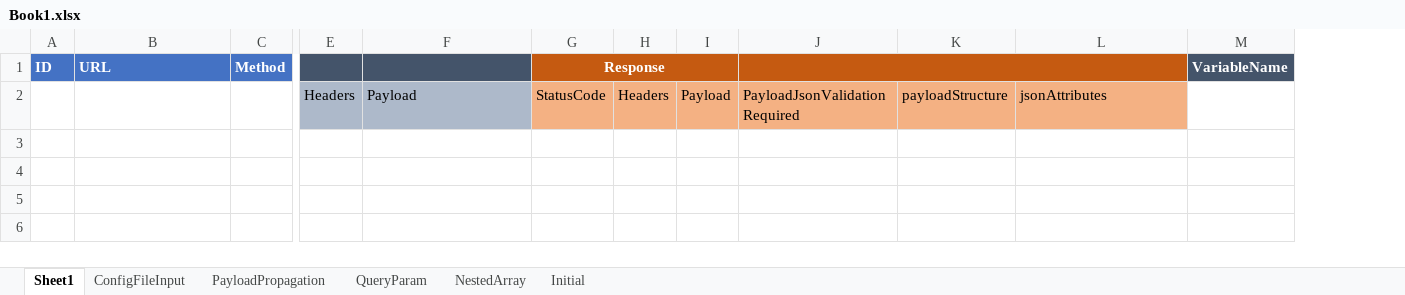
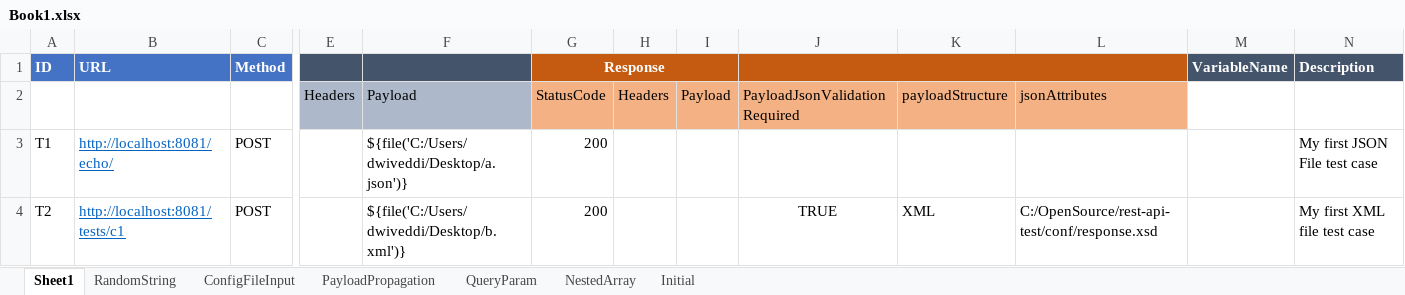
Before and after one commit to abhijeet030789/YouREST, an Excel workbook: conf/Book1.xlsx, sheet Sheet1, drawn as a sheet; only a part is shown, gaps mark what is left out; values as stored, in another font and other column widths than the file's, no borders; rows hold the shown columns only; the diff names each change by its address in the sheet, - before the commit and + after, or states it on an @@ line.

```diff
--- a/conf/Book1.xlsx (sheet Sheet1)
+++ b/conf/Book1.xlsx (sheet Sheet1)
+sheet tab: RandomString
+column N (Description), empty
+row 3: T1 | http://localhost:8081/echo/ | POST |  | ${file('C:/Users/dwiveddi/Desktop/a.json')} | 200 |  |  |  |  |  |  | My first JSON File test case
+row 4: T2 | http://localhost:8081/tests/c1 | POST |  | ${file('C:/Users/dwiveddi/Desktop/b.xml')} | 200 |  |  | TRUE | XML | C:/OpenSource/rest-api-test/conf/response.xsd |  | My first XML file test case
```
Also changed, not shown: sheet Initial, 6 other files.
